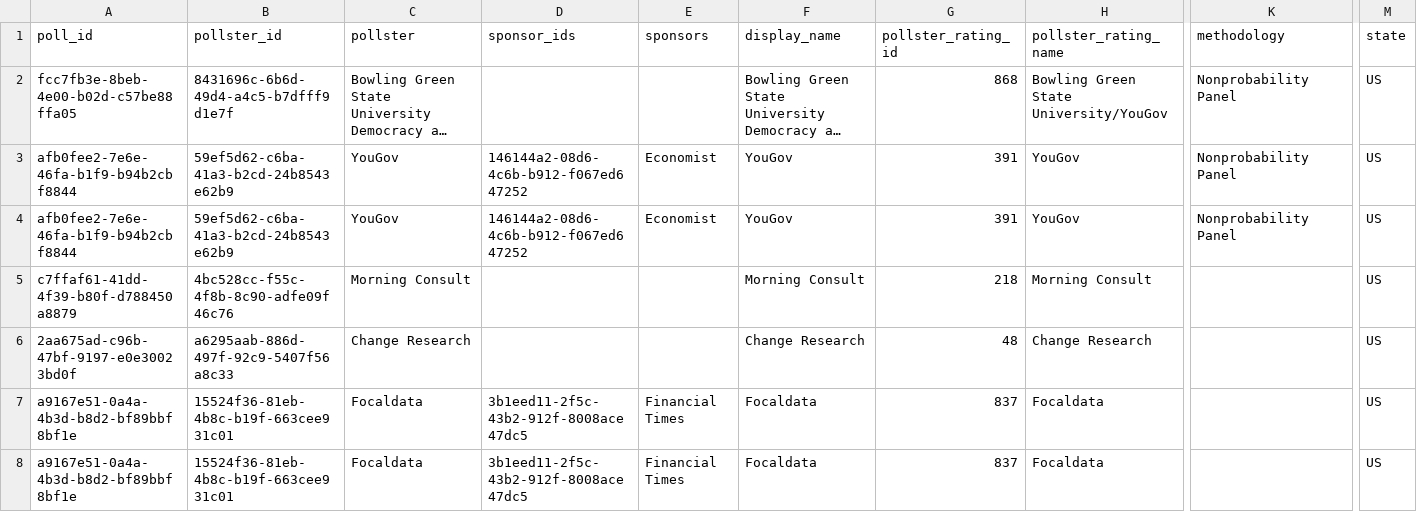
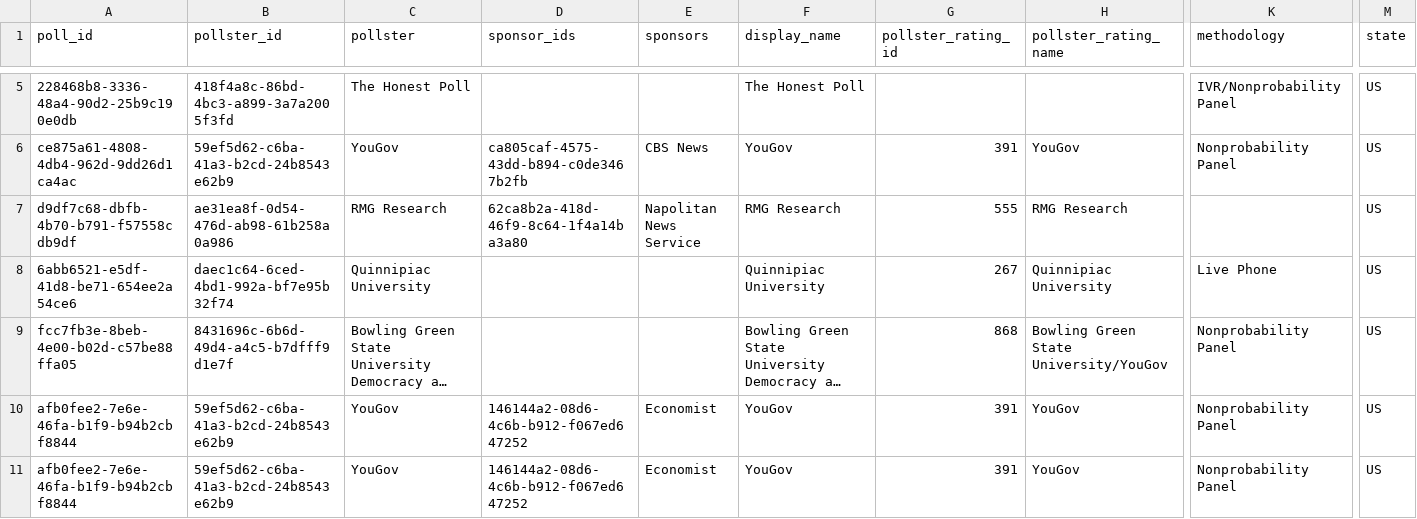
Before and after one commit to Sdlerm/2026midtetermelection_predictor_SQLPy, a CSV file: data/president.csv, drawn as a sheet; only a part is shown, gaps mark what is left out; the shorter side is filled out with more unchanged rows; long unchanged cells end in …; rows hold the shown columns only; the diff covers the shown part only; the diff names each change by its address in the sheet, - before the commit and + after, or states it on an @@ line.

Commit message:
Add 7 new polls to president approval dataset and mark 4 Third Way polls as DEM partisan
Update president.csv with latest approval polls from Ipsos/Reuters, The Honest Poll, YouGov/CBS, RMG Research, and Quinnipiac (Sep 2026). Flag Third Way-sponsored polls (Bedrock, GBAO, Normington Petts) as partisan="DEM" to ensure proper filtering in climate/approval adjustments.

```diff
--- a/data/president.csv
+++ b/data/president.csv
+row 5: 228468b8-3336-48a4-90d2-25b9c190e0db | 418f4a8c-86bd-4bc3-a899-3a7a2005f3fd | The Honest Poll |  |  | The Honest Poll |  |  | IVR/Nonprobability Panel | US
+row 6: ce875a61-4808-4db4-962d-9dd26d1ca4ac | 59ef5d62-c6ba-41a3-b2cd-24b8543e62b9 | YouGov | ca805caf-4575-43dd-b894-c0de3467b2fb | CBS News | YouGov | 391 | YouGov | Nonprobability Panel | US
+row 7: d9df7c68-dbfb-4b70-b791-f57558cdb9df | ae31ea8f-0d54-476d-ab98-61b258a0a986 | RMG Research | 62ca8b2a-418d-46f9-8c64-1f4a14ba3a80 | Napolitan News Service | RMG Research | 555 | RMG Research |  | US
+row 8: 6abb6521-e5df-41d8-be71-654ee2a54ce6 | daec1c64-6ced-4bd1-992a-bf7e95b32f74 | Quinnipiac University |  |  | Quinnipiac University | 267 | Quinnipiac University | Live Phone | US
```
Also changed, not shown: 3 added rows and 6 edited cells elsewhere in this file, house_nominees.csv.
